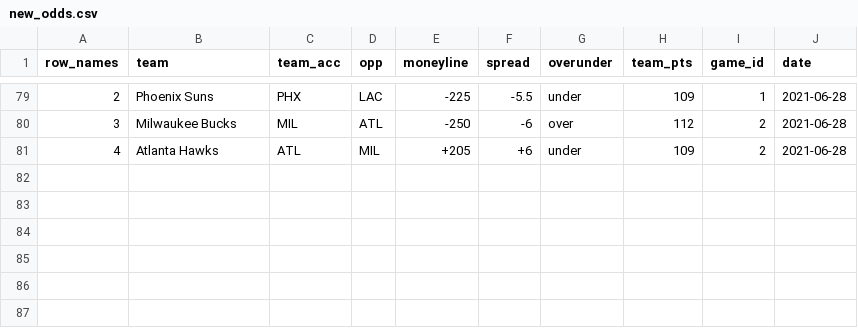
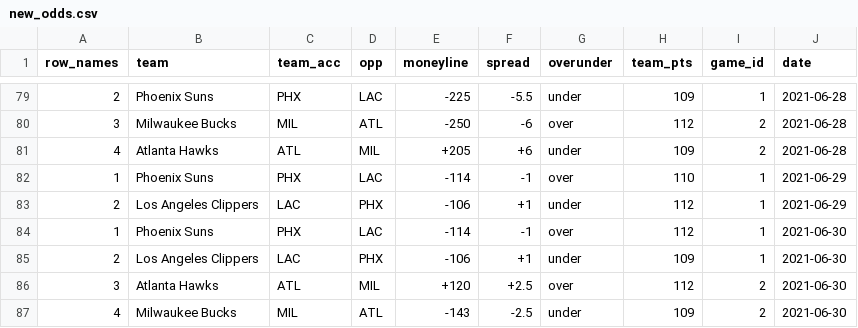
Before and after one commit to jyablonski/NBA-Dashboard, a CSV file: data/new_odds.csv, drawn as a sheet; only a part is shown, gaps mark what is left out.

```diff
--- a/data/new_odds.csv
+++ b/data/new_odds.csv
@@ -81 +81,7 @@ row_names,team,team_acc,opp,moneyline,spread,overunder,team_pts,game_id,date
 4,Atlanta Hawks,ATL,MIL,+205,+6,under,109,2,2021-06-28
+1,Phoenix Suns,PHX,LAC,-114,-1,over,110,1,2021-06-29
+2,Los Angeles Clippers,LAC,PHX,-106,+1,under,112,1,2021-06-29
+1,Phoenix Suns,PHX,LAC,-114,-1,over,112,1,2021-06-30
+2,Los Angeles Clippers,LAC,PHX,-106,+1,under,109,1,2021-06-30
+3,Atlanta Hawks,ATL,MIL,+120,+2.5,over,112,2,2021-06-30
+4,Milwaukee Bucks,MIL,ATL,-143,-2.5,under,109,2,2021-06-30
```
Also changed, not shown: data/playbyplay_df.csv, data/schedule.csv, 2 other files.
